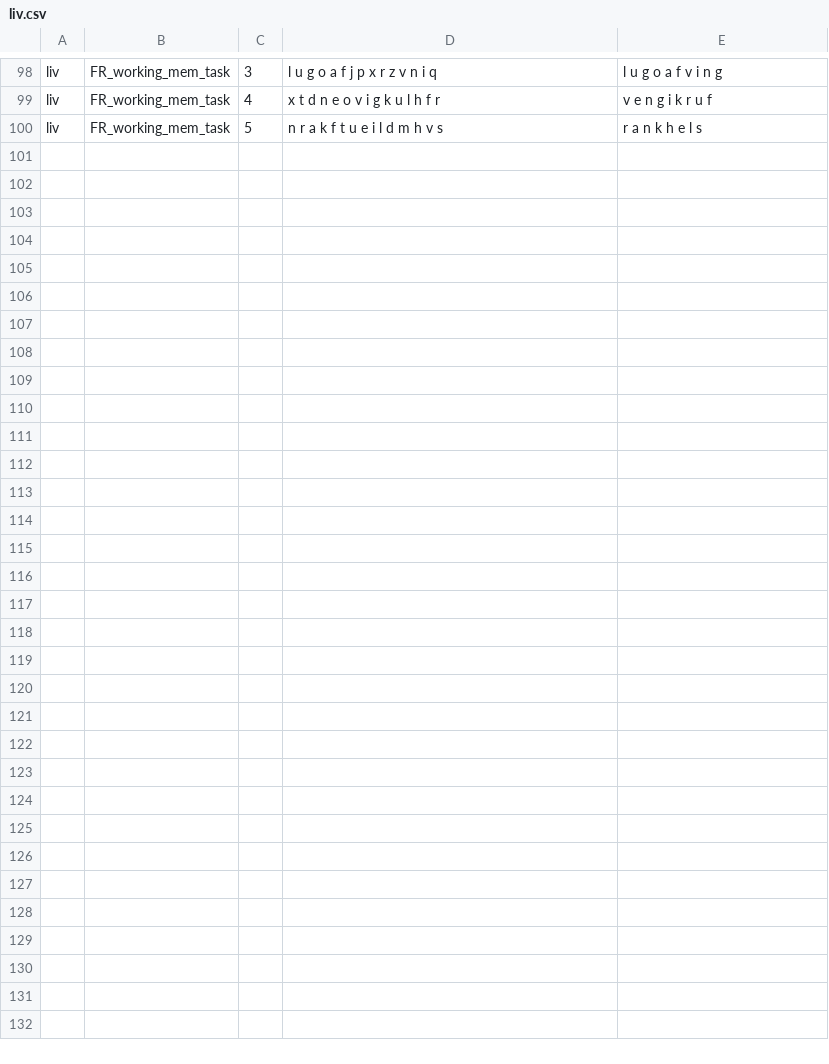
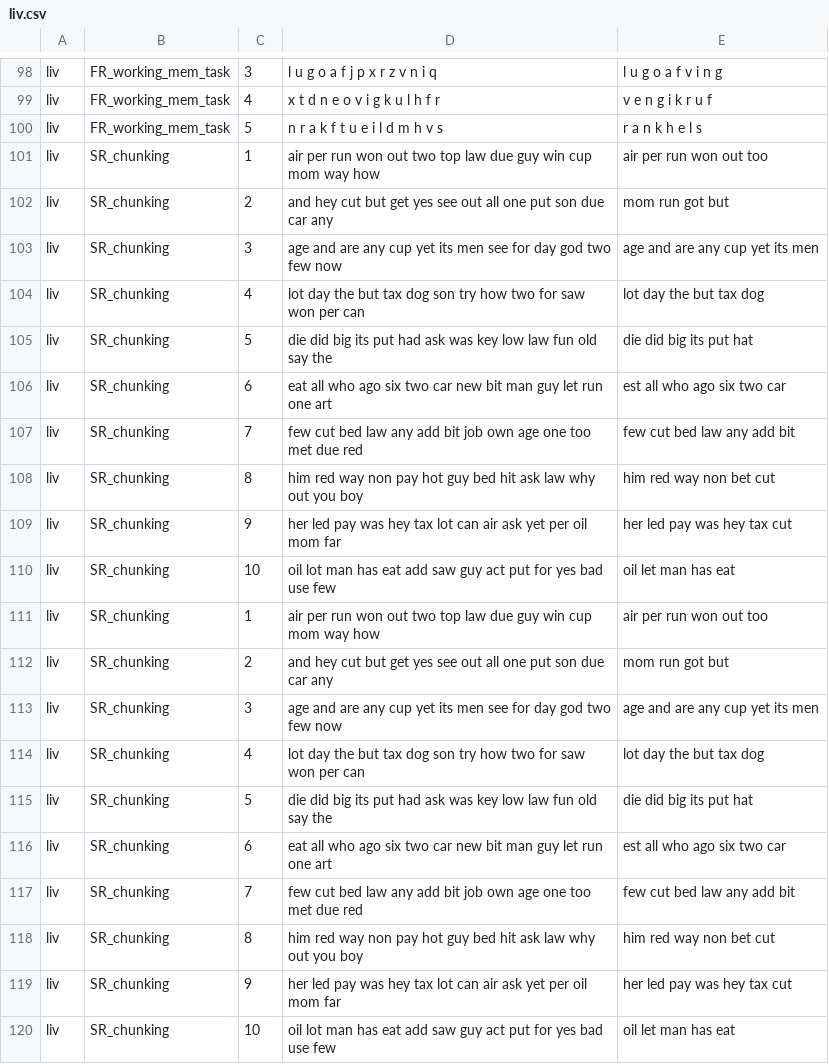
Before and after one commit to liv-bresnov/02464_miniproject1, a CSV file: csv_files/liv.csv, drawn as a sheet; only a part is shown, gaps mark what is left out; the diff names each change by its address in the sheet, - before the commit and + after, or states it on an @@ line.

Commit message:
Liv SR chunking

```diff
--- a/csv_files/liv.csv
+++ b/csv_files/liv.csv
+row 101: liv | SR_chunking | 1 | air per run won out two top law due guy win cup mom way how | air per run won out too
+row 102: liv | SR_chunking | 2 | and hey cut but get yes see out all one put son due car any | mom run got but
+row 103: liv | SR_chunking | 3 | age and are any cup yet its men see for day god two few now | age and are any cup yet its men
+row 104: liv | SR_chunking | 4 | lot day the but tax dog son try how two for saw won per can | lot day the but tax dog
+row 105: liv | SR_chunking | 5 | die did big its put had ask was key low law fun old say the | die did big its put hat
+row 106: liv | SR_chunking | 6 | eat all who ago six two car new bit man guy let run one art | est all who ago six two car
+row 107: liv | SR_chunking | 7 | few cut bed law any add bit job own age one too met due red | few cut bed law any add bit
+row 108: liv | SR_chunking | 8 | him red way non pay hot guy bed hit ask law why out you boy | him red way non bet cut
+row 109: liv | SR_chunking | 9 | her led pay was hey tax lot can air ask yet per oil mom far | her led pay was hey tax cut
+row 110: liv | SR_chunking | 10 | oil lot man has eat add saw guy act put for yes bad use few | oil let man has eat
+row 111: liv | SR_chunking | 1 | air per run won out two top law due guy win cup mom way how | air per run won out too
+row 112: liv | SR_chunking | 2 | and hey cut but get yes see out all one put son due car any | mom run got but
+row 113: liv | SR_chunking | 3 | age and are any cup yet its men see for day god two few now | age and are any cup yet its men
+row 114: liv | SR_chunking | 4 | lot day the but tax dog son try how two for saw won per can | lot day the but tax dog
+row 115: liv | SR_chunking | 5 | die did big its put had ask was key low law fun old say the | die did big its put hat
+row 116: liv | SR_chunking | 6 | eat all who ago six two car new bit man guy let run one art | est all who ago six two car
+row 117: liv | SR_chunking | 7 | few cut bed law any add bit job own age one too met due red | few cut bed law any add bit
+row 118: liv | SR_chunking | 8 | him red way non pay hot guy bed hit ask law why out you boy | him red way non bet cut
+row 119: liv | SR_chunking | 9 | her led pay was hey tax lot can air ask yet per oil mom far | her led pay was hey tax cut
+row 120: liv | SR_chunking | 10 | oil lot man has eat add saw guy act put for yes bad use few | oil let man has eat
```
